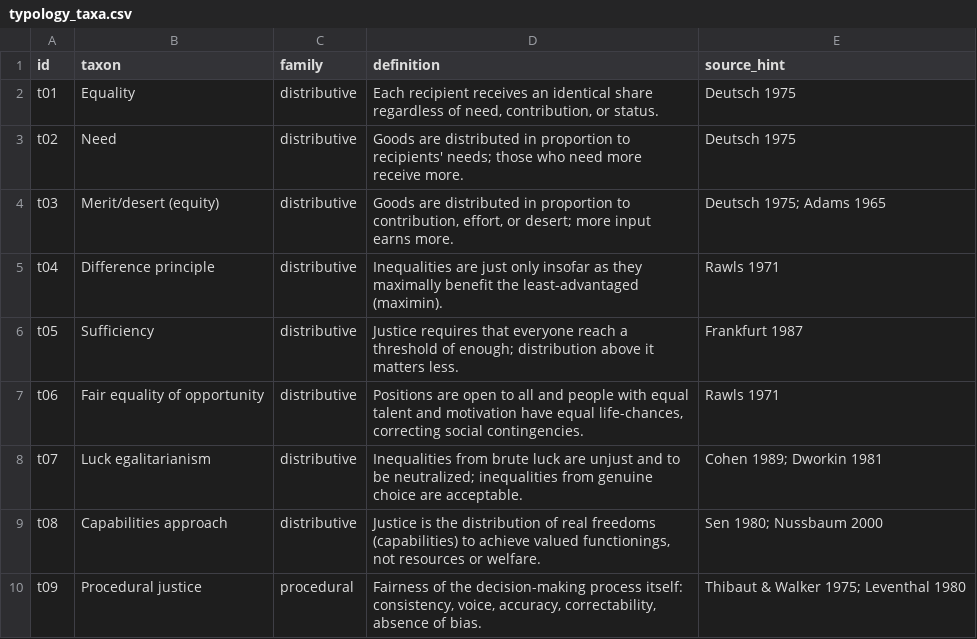
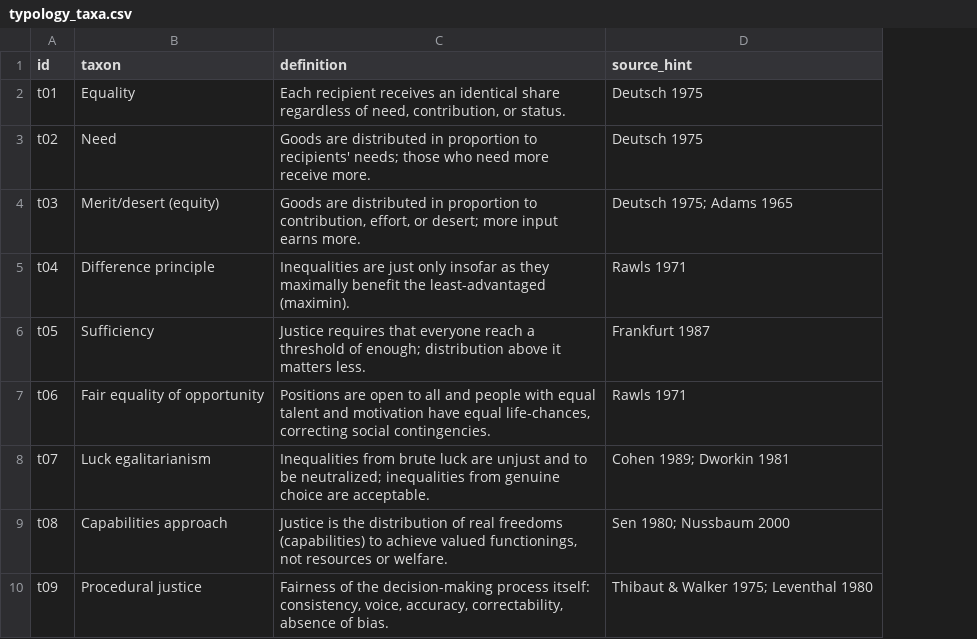
Before and after one commit to JanNehyba/perceived-justice-preservice-teachers, a CSV file: data/processed/typology_taxa.csv, drawn as a sheet; only a part is shown; the diff names each change by its address in the sheet, - before the commit and + after, or states it on an @@ line.

Commit message:
Revise typology and PDF navigation

```diff
--- a/data/processed/typology_taxa.csv
+++ b/data/processed/typology_taxa.csv
-column C (family), rows 2-10: distributive | distributive | distributive | distributive | distributive | distributive | distributive | distributive | procedural
```
Also changed, not shown: vystupy/tabulky/E5_cluster_membership.csv, vystupy/tabulky/E5_typologie_cisla.csv, 19 other files.
